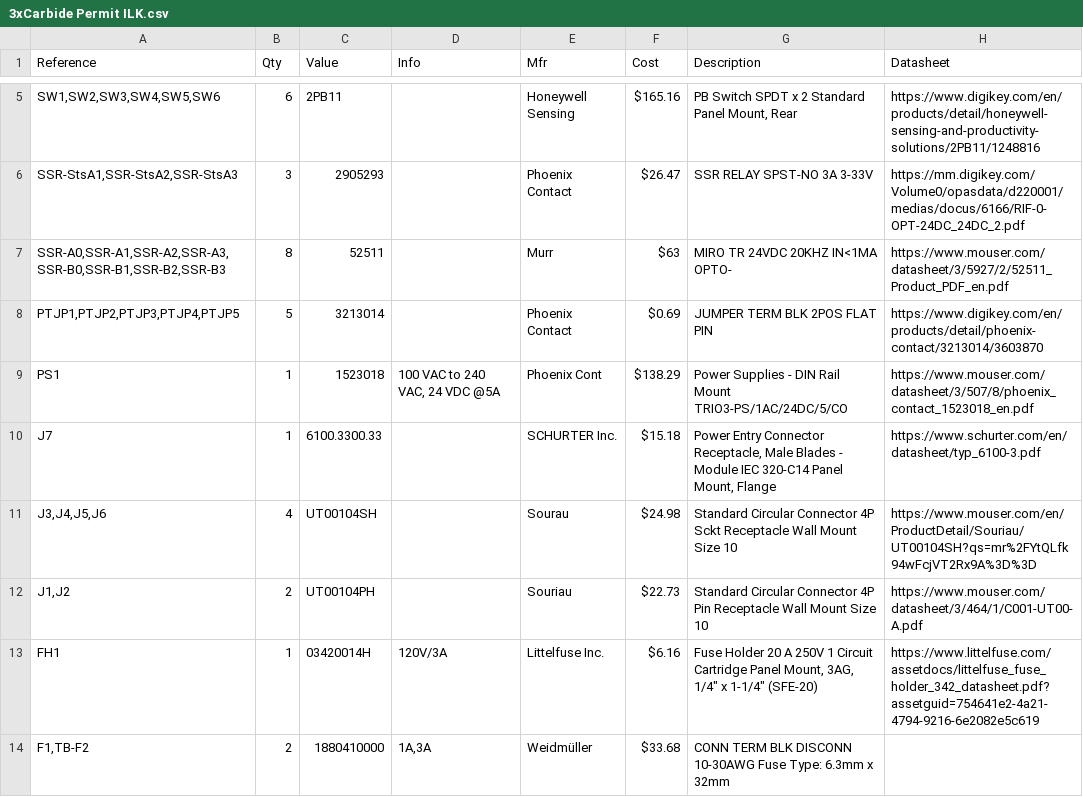
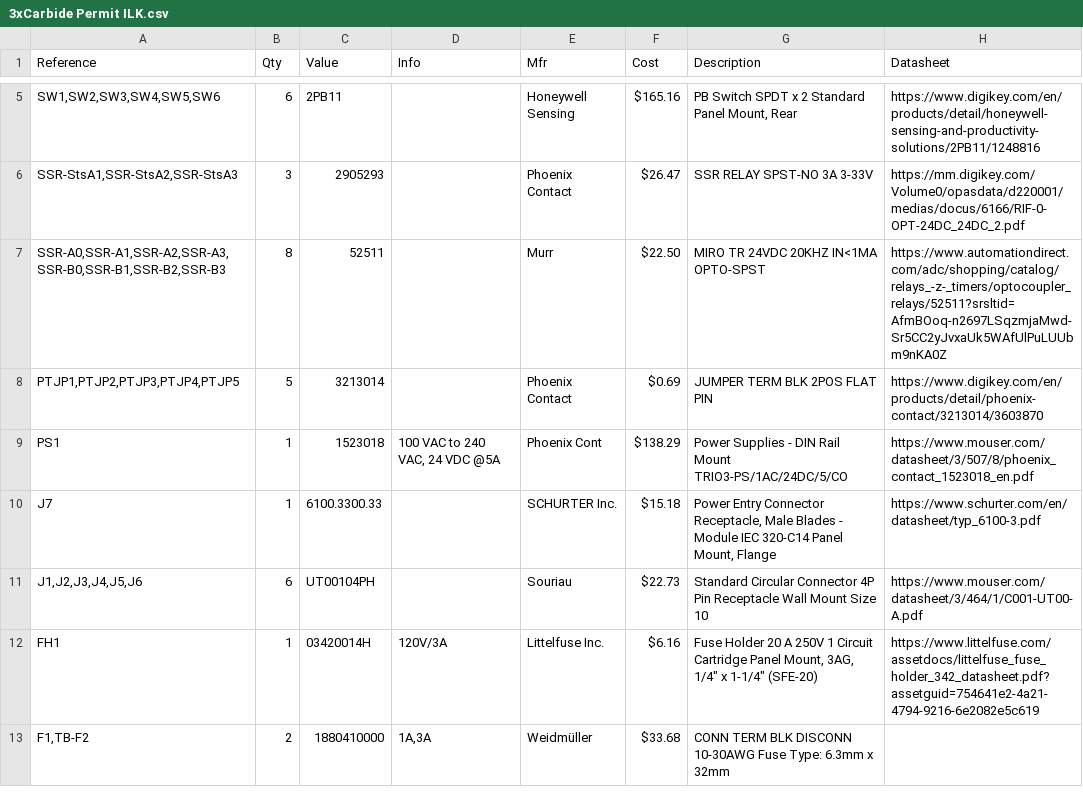
Before and after one commit to JPark82/3xCarbide-Permit-ILK, a CSV file: 3xCarbide Permit ILK.csv, drawn as a sheet; only a part is shown, gaps mark what is left out.

```diff
--- a/3xCarbide Permit ILK.csv
+++ b/3xCarbide Permit ILK.csv
@@ -6,3 +6,3 @@
 "SSR-StsA1,SSR-StsA2,SSR-StsA3","3","2905293","","Phoenix Contact","$26.47","SSR RELAY SPST-NO 3A 3-33V","https://mm.digikey.com/Volume0/opasdata/d220001/medias/docus/6166/RIF-0-OPT-24DC_24DC_2.pdf"
-"SSR-A0,SSR-A1,SSR-A2,SSR-A3,SSR-B0,SSR-B1,SSR-B2,SSR-B3","8","52511","","Murr","$63","MIRO TR 24VDC 20KHZ IN<1MA OPTO-","https://www.mouser.com/datasheet/3/5927/2/52511_Product_PDF_en.pdf"
+"SSR-A0,SSR-A1,SSR-A2,SSR-A3,SSR-B0,SSR-B1,SSR-B2,SSR-B3","8","52511","","Murr","$22.50","MIRO TR 24VDC 20KHZ IN<1MA OPTO-SPST","https://www.automationdirect.com/adc/shopping/catalog/relays_-z-_timers/optocoupler_relays/52511?srsltid=AfmBOoq-n2697LSqzmjaMwd-Sr5CC2yJvxaUk5WAfUlPuLUUbm9nKA0Z"
 "PTJP1,PTJP2,PTJP3,PTJP4,PTJP5","5","3213014","","Phoenix Contact","$0.69","JUMPER TERM BLK 2POS FLAT PIN","https://www.digikey.com/en/products/detail/phoenix-contact/3213014/3603870"
@@ -10,4 +10,3 @@
 "J7","1","6100.3300.33","","SCHURTER Inc.","$15.18","Power Entry Connector Receptacle, Male Blades - Module IEC 320-C14 Panel Mount, Flange","https://www.schurter.com/en/datasheet/typ_6100-3.pdf"
-"J3,J4,J5,J6","4","UT00104SH","","Sourau","$24.98","Standard Circular Connector 4P Sckt Receptacle Wall Mount Size 10","https://www.mouser.com/en/ProductDetail/Souriau/UT00104SH?qs=mr%2FYtQLfk94wFcjVT2Rx9A%3D%3D"
-"J1,J2","2","UT00104PH","","Souriau","$22.73","Standard Circular Connector 4P Pin Receptacle Wall Mount Size 10","https://www.mouser.com/datasheet/3/464/1/C001-UT00-A.pdf"
+"J1,J2,J3,J4,J5,J6","6","UT00104PH","","Souriau","$22.73","Standard Circular Connector 4P Pin Receptacle Wall Mount Size 10","https://www.mouser.com/datasheet/3/464/1/C001-UT00-A.pdf"
 "FH1","1","03420014H","120V/3A","Littelfuse Inc.","$6.16","Fuse Holder 20 A 250V 1 Circuit Cartridge Panel Mount, 3AG, 1/4"" x 1-1/4"" (SFE-20)","https://www.littelfuse.com/assetdocs/littelfuse_fuse_holder_342_datasheet.pdf?assetguid=754641e2-4a21-4794-9216-6e2082e5c619"
```
Also changed, not shown: 4 other files.
